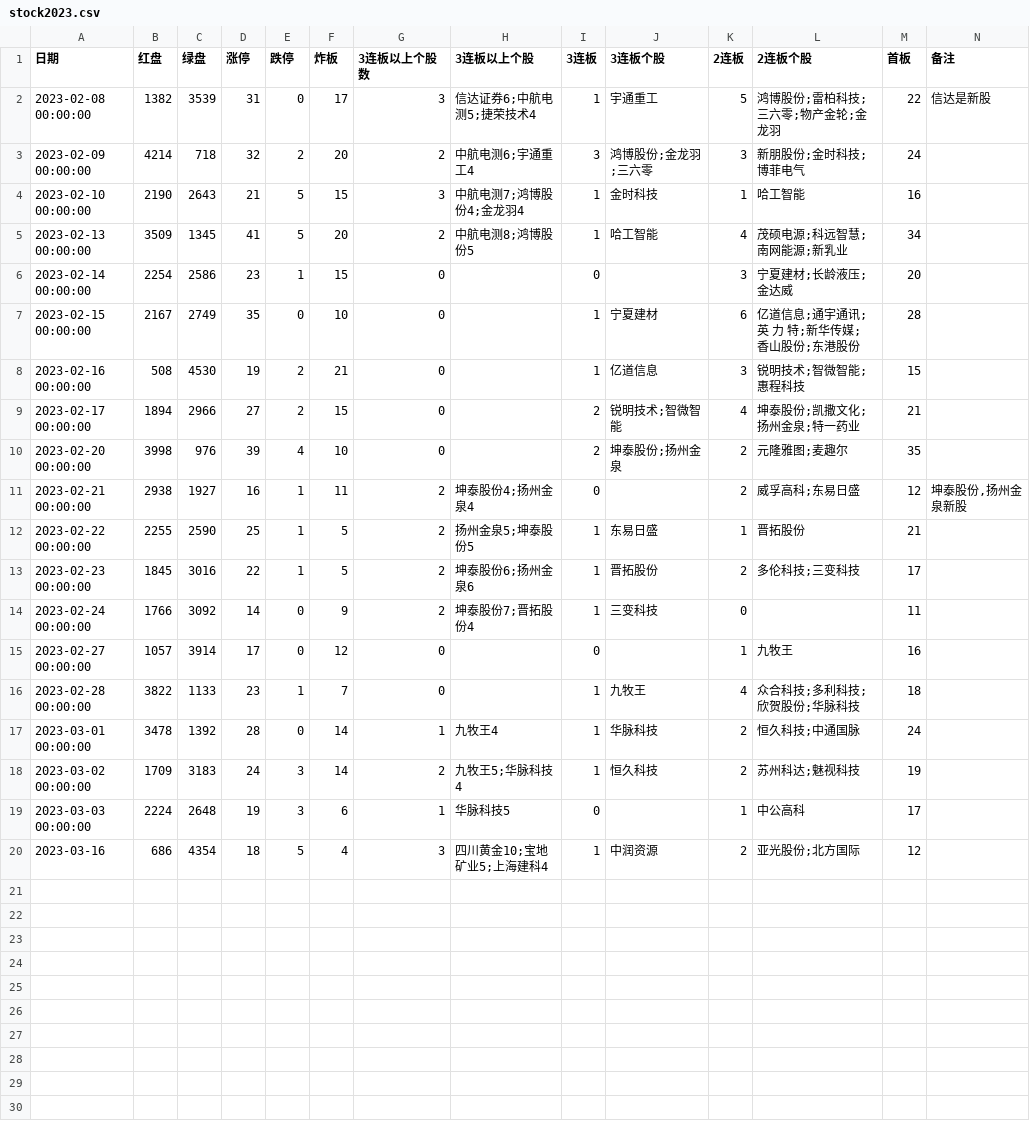
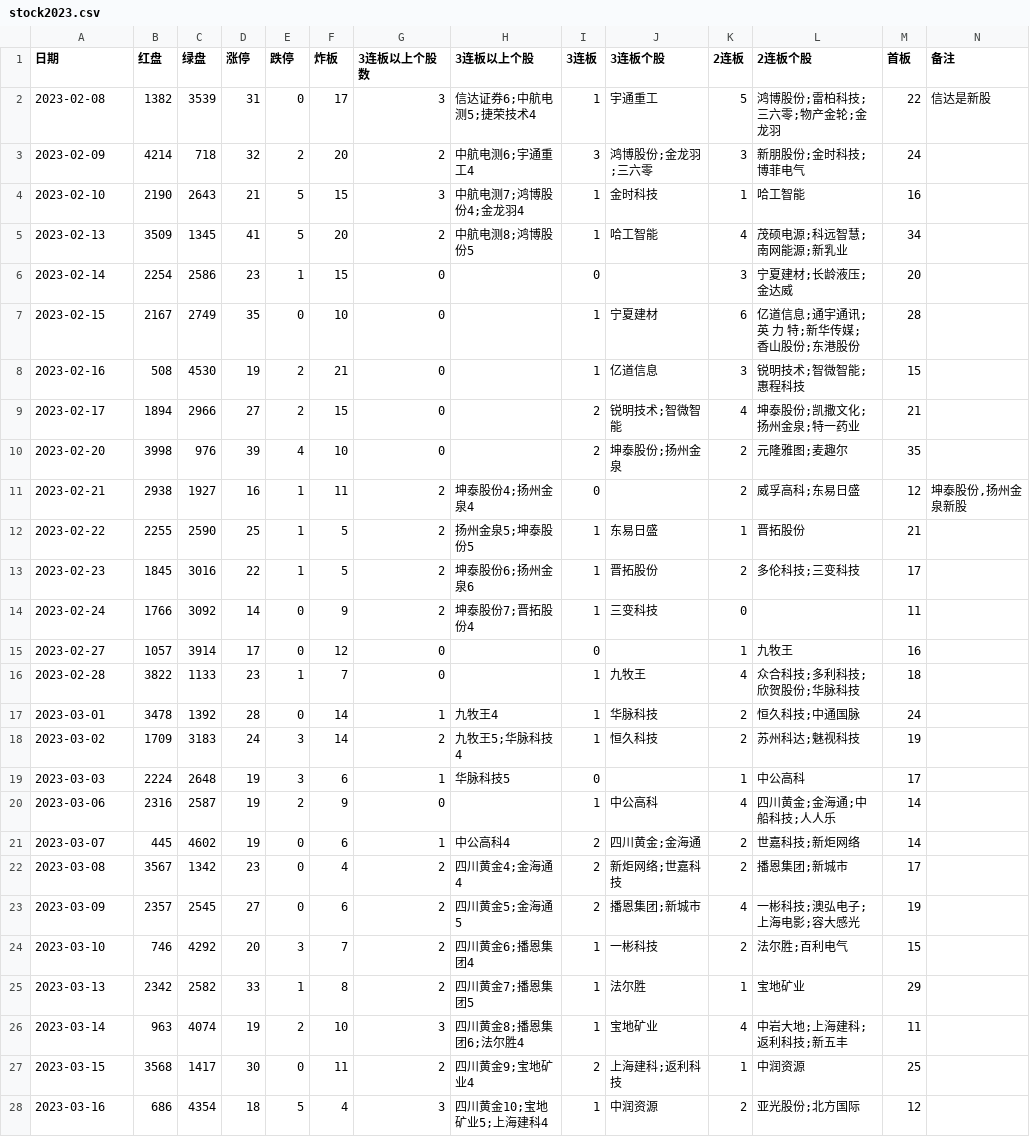
Before and after one commit to pangyouzhen/2023, a CSV file: sentiment/stock2023.csv, drawn as a sheet.

```diff
--- a/sentiment/stock2023.csv
+++ b/sentiment/stock2023.csv
@@ -1,20 +1,28 @@
 日期,红盘,绿盘,涨停,跌停,炸板,3连板以上个股数,3连板以上个股,3连板,3连板个股,2连板,2连板个股,首板,备注
-2023-02-08 00:00:00,1382,3539,31,0,17,3,信达证券6;中航电测5;捷荣技术4,1,宇通重工,5,鸿博股份;雷柏科技;三六零;物产金轮;金龙羽,22,信达是新股
-2023-02-09 00:00:00,4214,718,32,2,20,2,中航电测6;宇通重工4,3,鸿博股份;金龙羽;三六零,3,新朋股份;金时科技;博菲电气,24,
-2023-02-10 00:00:00,2190,2643,21,5,15,3,中航电测7;鸿博股份4;金龙羽4,1,金时科技,1,哈工智能,16,
-2023-02-13 00:00:00,3509,1345,41,5,20,2,中航电测8;鸿博股份5,1,哈工智能,4,茂硕电源;科远智慧;南网能源;新乳业,34,
-2023-02-14 00:00:00,2254,2586,23,1,15,0,,0,,3,宁夏建材;长龄液压;金达威,20,
-2023-02-15 00:00:00,2167,2749,35,0,10,0,,1,宁夏建材,6,亿道信息;通宇通讯;英 力 特;新华传媒;香山股份;东港股份,28,
-2023-02-16 00:00:00,508,4530,19,2,21,0,,1,亿道信息,3,锐明技术;智微智能;惠程科技,15,
-2023-02-17 00:00:00,1894,2966,27,2,15,0,,2,锐明技术;智微智能,4,坤泰股份;凯撒文化;扬州金泉;特一药业,21,
-2023-02-20 00:00:00,3998,976,39,4,10,0,,2,坤泰股份;扬州金泉,2,元隆雅图;麦趣尔,35,
-2023-02-21 00:00:00,2938,1927,16,1,11,2,坤泰股份4;扬州金泉4,0,,2,威孚高科;东易日盛,12,"坤泰股份,扬州金泉新股"
-2023-02-22 00:00:00,2255,2590,25,1,5,2,扬州金泉5;坤泰股份5,1,东易日盛,1,晋拓股份,21,
-2023-02-23 00:00:00,1845,3016,22,1,5,2,坤泰股份6;扬州金泉6,1,晋拓股份,2,多伦科技;三变科技,17,
-2023-02-24 00:00:00,1766,3092,14,0,9,2,坤泰股份7;晋拓股份4,1,三变科技,0,,11,
-2023-02-27 00:00:00,1057,3914,17,0,12,0,,0,,1,九牧王,16,
-2023-02-28 00:00:00,3822,1133,23,1,7,0,,1,九牧王,4,众合科技;多利科技;欣贺股份;华脉科技,18,
-2023-03-01 00:00:00,3478,1392,28,0,14,1,九牧王4,1,华脉科技,2,恒久科技;中通国脉,24,
-2023-03-02 00:00:00,1709,3183,24,3,14,2,九牧王5;华脉科技4,1,恒久科技,2,苏州科达;魅视科技,19,
-2023-03-03 00:00:00,2224,2648,19,3,6,1,华脉科技5,0,,1,中公高科,17,
+2023-02-08,1382,3539,31,0,17,3,信达证券6;中航电测5;捷荣技术4,1,宇通重工,5,鸿博股份;雷柏科技;三六零;物产金轮;金龙羽,22,信达是新股
+2023-02-09,4214,718,32,2,20,2,中航电测6;宇通重工4,3,鸿博股份;金龙羽;三六零,3,新朋股份;金时科技;博菲电气,24,
+2023-02-10,2190,2643,21,5,15,3,中航电测7;鸿博股份4;金龙羽4,1,金时科技,1,哈工智能,16,
+2023-02-13,3509,1345,41,5,20,2,中航电测8;鸿博股份5,1,哈工智能,4,茂硕电源;科远智慧;南网能源;新乳业,34,
+2023-02-14,2254,2586,23,1,15,0,,0,,3,宁夏建材;长龄液压;金达威,20,
+2023-02-15,2167,2749,35,0,10,0,,1,宁夏建材,6,亿道信息;通宇通讯;英 力 特;新华传媒;香山股份;东港股份,28,
+2023-02-16,508,4530,19,2,21,0,,1,亿道信息,3,锐明技术;智微智能;惠程科技,15,
+2023-02-17,1894,2966,27,2,15,0,,2,锐明技术;智微智能,4,坤泰股份;凯撒文化;扬州金泉;特一药业,21,
+2023-02-20,3998,976,39,4,10,0,,2,坤泰股份;扬州金泉,2,元隆雅图;麦趣尔,35,
+2023-02-21,2938,1927,16,1,11,2,坤泰股份4;扬州金泉4,0,,2,威孚高科;东易日盛,12,"坤泰股份,扬州金泉新股"
+2023-02-22,2255,2590,25,1,5,2,扬州金泉5;坤泰股份5,1,东易日盛,1,晋拓股份,21,
+2023-02-23,1845,3016,22,1,5,2,坤泰股份6;扬州金泉6,1,晋拓股份,2,多伦科技;三变科技,17,
+2023-02-24,1766,3092,14,0,9,2,坤泰股份7;晋拓股份4,1,三变科技,0,,11,
+2023-02-27,1057,3914,17,0,12,0,,0,,1,九牧王,16,
+2023-02-28,3822,1133,23,1,7,0,,1,九牧王,4,众合科技;多利科技;欣贺股份;华脉科技,18,
+2023-03-01,3478,1392,28,0,14,1,九牧王4,1,华脉科技,2,恒久科技;中通国脉,24,
+2023-03-02,1709,3183,24,3,14,2,九牧王5;华脉科技4,1,恒久科技,2,苏州科达;魅视科技,19,
+2023-03-03,2224,2648,19,3,6,1,华脉科技5,0,,1,中公高科,17,
+2023-03-06,2316,2587,19,2,9,0,,1,中公高科,4,四川黄金;金海通;中船科技;人人乐,14,
+2023-03-07,445,4602,19,0,6,1,中公高科4,2,四川黄金;金海通,2,世嘉科技;新炬网络,14,
+2023-03-08,3567,1342,23,0,4,2,四川黄金4;金海通4,2,新炬网络;世嘉科技,2,播恩集团;新城市,17,
+2023-03-09,2357,2545,27,0,6,2,四川黄金5;金海通5,2,播恩集团;新城市,4,一彬科技;澳弘电子;上海电影;容大感光,19,
+2023-03-10,746,4292,20,3,7,2,四川黄金6;播恩集团4,1,一彬科技,2,法尔胜;百利电气,15,
+2023-03-13,2342,2582,33,1,8,2,四川黄金7;播恩集团5,1,法尔胜,1,宝地矿业,29,
+2023-03-14,963,4074,19,2,10,3,四川黄金8;播恩集团6;法尔胜4,1,宝地矿业,4,中岩大地;上海建科;返利科技;新五丰,11,
+2023-03-15,3568,1417,30,0,11,2,四川黄金9;宝地矿业4,2,上海建科;返利科技,1,中润资源,25,
 2023-03-16,686,4354,18,5,4,3,四川黄金10;宝地矿业5;上海建科4,1,中润资源,2,亚光股份;北方国际,12,
```
Also changed, not shown: 2 other files.
